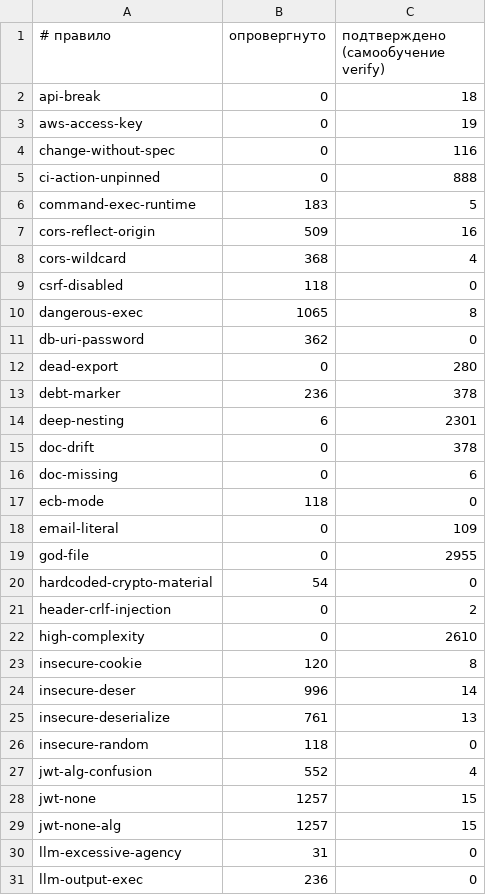
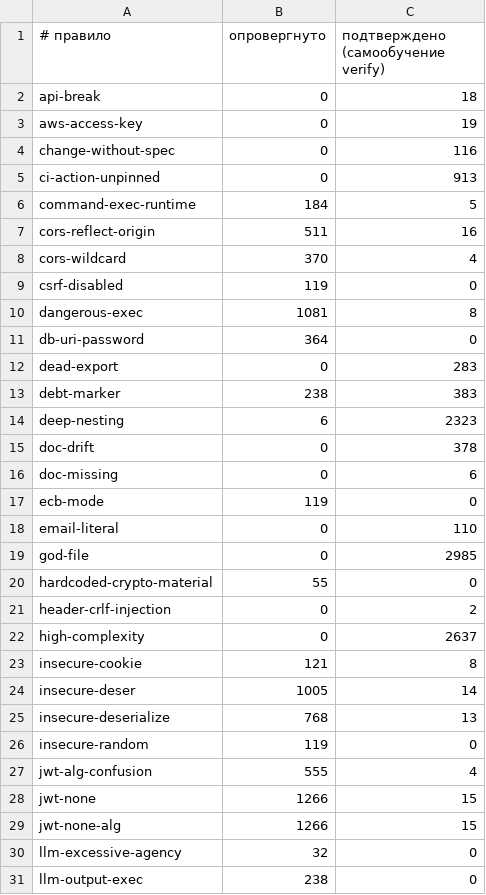
Before and after one commit to pro-deploy/ailc, a TSV file: .ailc/verify-memory/rules.tsv, drawn as a sheet; only a part is shown; the diff covers the shown part only.

```diff
--- a/.ailc/verify-memory/rules.tsv
+++ b/.ailc/verify-memory/rules.tsv
@@ -4,28 +4,28 @@ aws-access-key	0	19
 change-without-spec	0	116
-ci-action-unpinned	0	888
-command-exec-runtime	183	5
-cors-reflect-origin	509	16
-cors-wildcard	368	4
-csrf-disabled	118	0
-dangerous-exec	1065	8
-db-uri-password	362	0
-dead-export	0	280
-debt-marker	236	378
-deep-nesting	6	2301
+ci-action-unpinned	0	913
+command-exec-runtime	184	5
+cors-reflect-origin	511	16
+cors-wildcard	370	4
+csrf-disabled	119	0
+dangerous-exec	1081	8
+db-uri-password	364	0
+dead-export	0	283
+debt-marker	238	383
+deep-nesting	6	2323
 doc-drift	0	378
 doc-missing	0	6
-ecb-mode	118	0
-email-literal	0	109
-god-file	0	2955
-hardcoded-crypto-material	54	0
+ecb-mode	119	0
+email-literal	0	110
+god-file	0	2985
+hardcoded-crypto-material	55	0
 header-crlf-injection	0	2
-high-complexity	0	2610
-insecure-cookie	120	8
-insecure-deser	996	14
-insecure-deserialize	761	13
-insecure-random	118	0
-jwt-alg-confusion	552	4
-jwt-none	1257	15
-jwt-none-alg	1257	15
-llm-excessive-agency	31	0
-llm-output-exec	236	0
+high-complexity	0	2637
+insecure-cookie	121	8
+insecure-deser	1005	14
+insecure-deserialize	768	13
+insecure-random	119	0
+jwt-alg-confusion	555	4
+jwt-none	1266	15
+jwt-none-alg	1266	15
+llm-excessive-agency	32	0
+llm-output-exec	238	0
```
Also changed, not shown: 22 edited cells elsewhere in this file, 13 other files.
